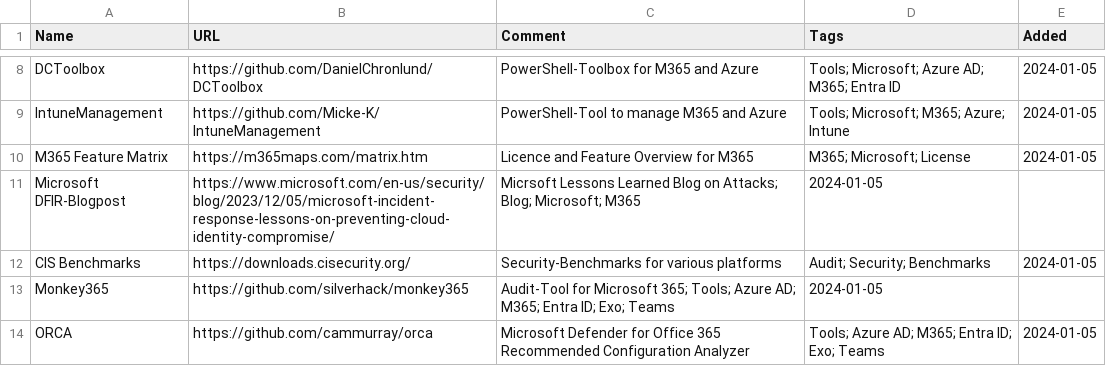
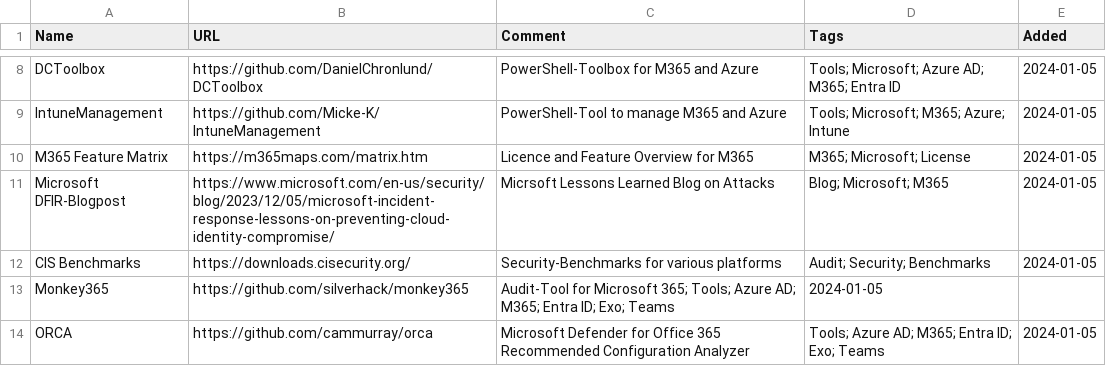
Before and after one commit to bi-sec-pub/infos, a CSV file: input.csv, drawn as a sheet; only a part is shown, gaps mark what is left out.

Commit message:
Update input.csv

```diff
--- a/input.csv
+++ b/input.csv
@@ -10,3 +10,3 @@ IntuneManagement, https://github.com/Micke-K/IntuneManagement, PowerShell-Tool t
 M365 Feature Matrix, https://m365maps.com/matrix.htm, Licence and Feature Overview for M365, M365; Microsoft; License, 2024-01-05
-Microsoft DFIR-Blogpost, https://www.microsoft.com/en-us/security/blog/2023/12/05/microsoft-incident-response-lessons-on-preventing-cloud-identity-compromise/, Micrsoft Lessons Learned Blog on Attacks; Blog; Microsoft; M365, 2024-01-05
+Microsoft DFIR-Blogpost, https://www.microsoft.com/en-us/security/blog/2023/12/05/microsoft-incident-response-lessons-on-preventing-cloud-identity-compromise/, Micrsoft Lessons Learned Blog on Attacks, Blog; Microsoft; M365, 2024-01-05
 CIS Benchmarks, https://downloads.cisecurity.org/, Security-Benchmarks for various platforms, Audit; Security; Benchmarks, 2024-01-05
```
